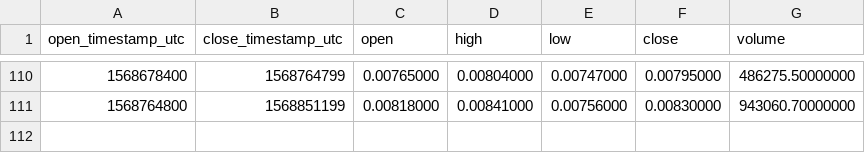
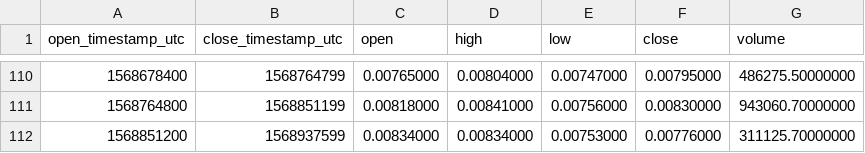
Before and after one commit to cryptobigbro/binance-ONEPAX, a CSV file: binance-ONEPAX-1d.csv, drawn as a sheet; only a part is shown, gaps mark what is left out; the diff names each change by its address in the sheet, - before the commit and + after, or states it on an @@ line.

```diff
--- a/binance-ONEPAX-1d.csv
+++ b/binance-ONEPAX-1d.csv
+row 112: 1568851200 | 1568937599 | 0.00834000 | 0.00834000 | 0.00753000 | 0.00776000 | 311125.70000000
```
Also changed, not shown: binance-ONEPAX-1h.csv.
